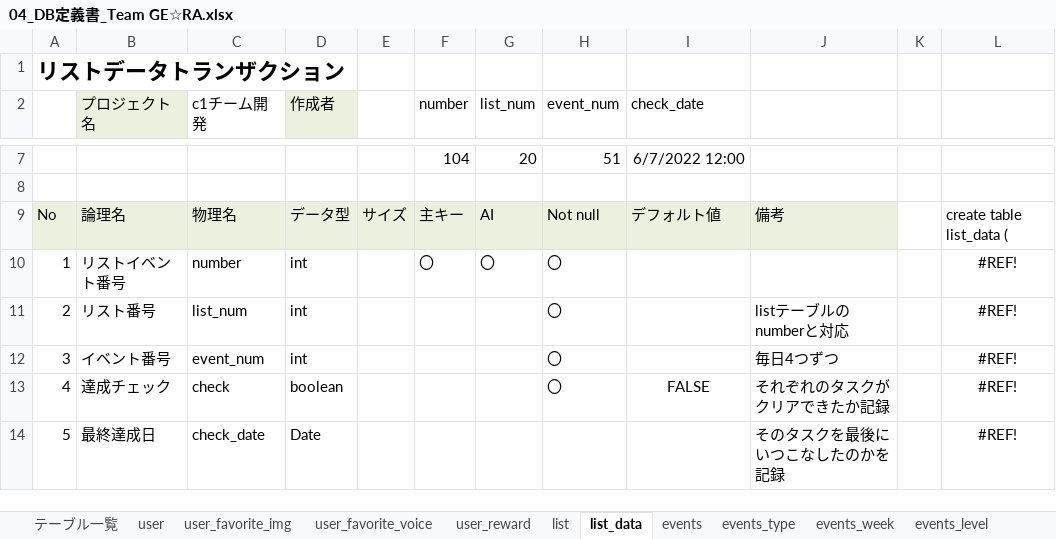
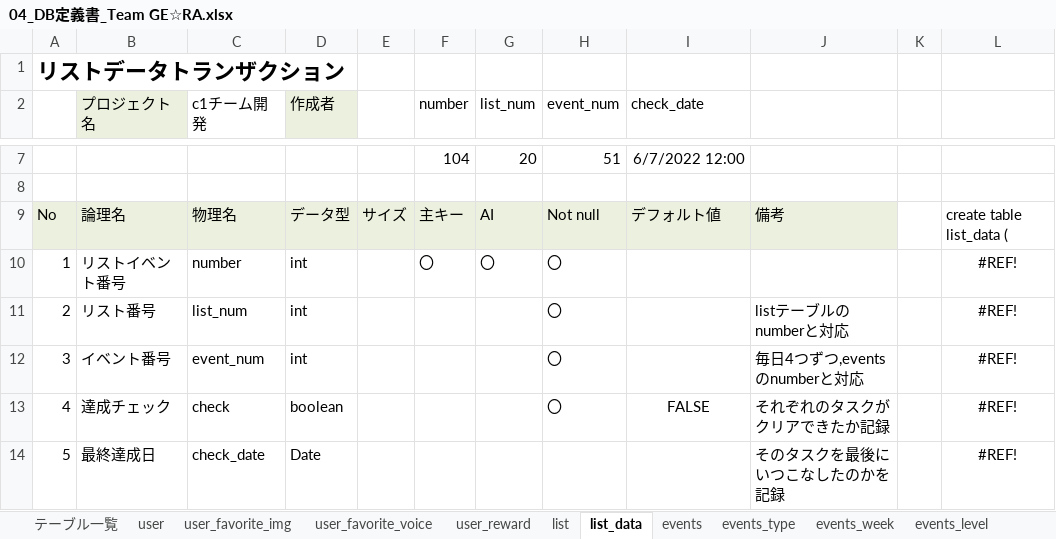
Before and after one commit to dojo2022/C-1, an Excel workbook: doc/外部設計/04_DB定義書_Team GE☆RA.xlsx, sheet list_data, drawn as a sheet; only a part is shown, gaps mark what is left out; values as stored, in another font and other column widths than the file's, no borders; the diff names each change by its address in the sheet, - before the commit and + after, or states it on an @@ line.

```diff
--- a/doc/外部設計/04_DB定義書_Team GE☆RA.xlsx (sheet list_data)
+++ b/doc/外部設計/04_DB定義書_Team GE☆RA.xlsx (sheet list_data)
-J12: 毎日4つずつ
+J12: 毎日4つずつ,eventsのnumberと対応
```
Also changed, not shown: sheet events.
